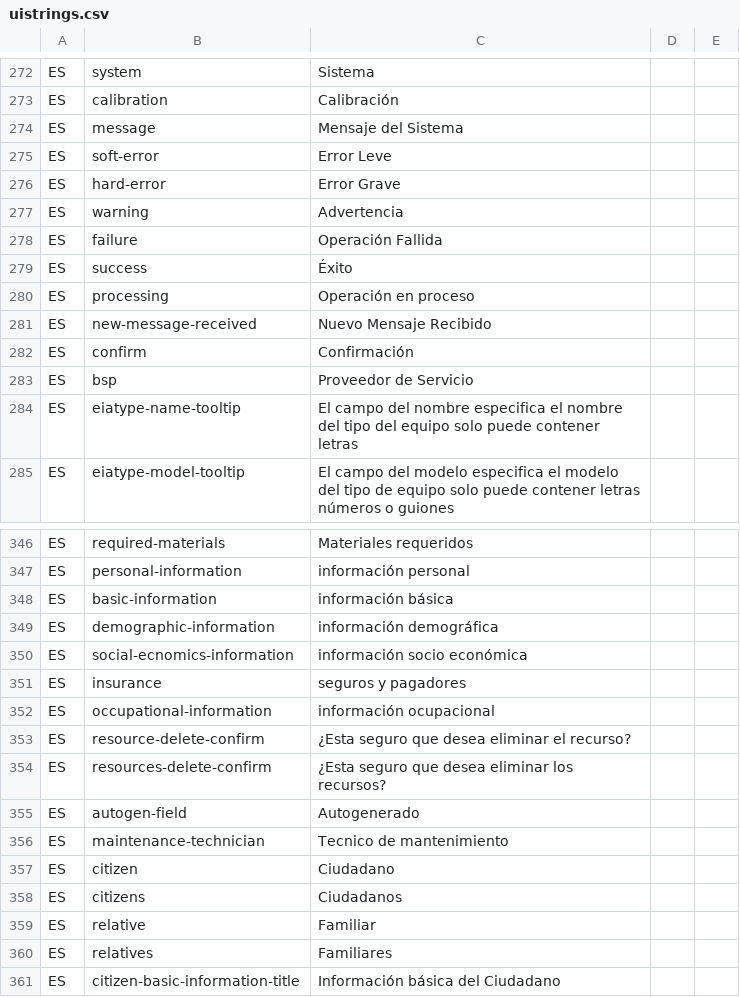
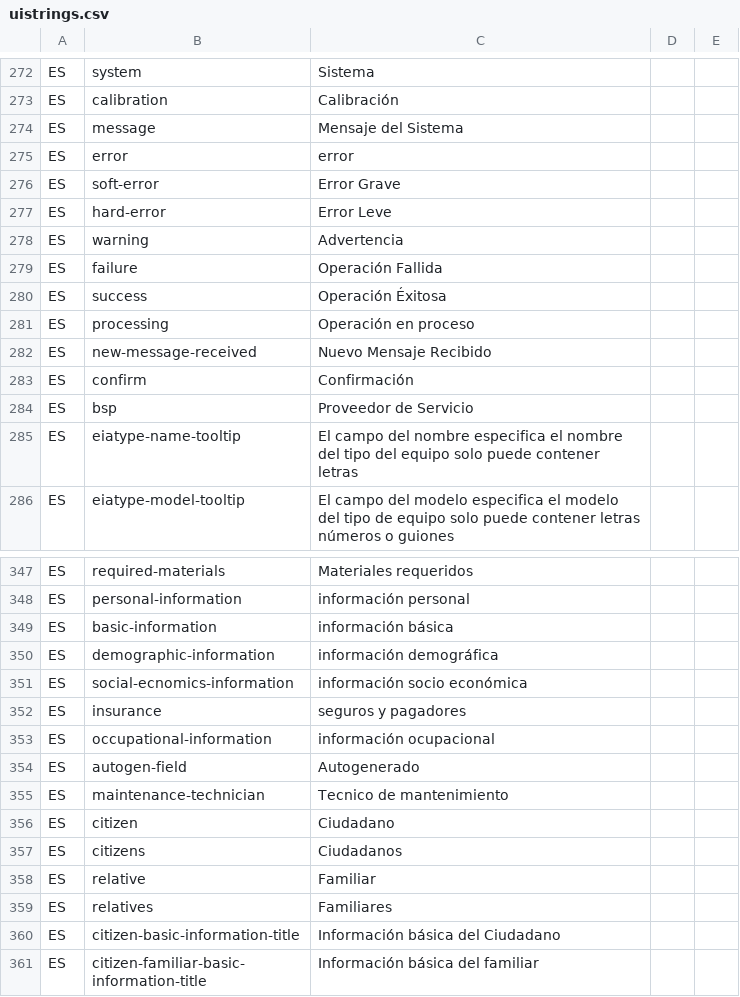
Before and after one commit to idbcgroup/GMH, a CSV file: ejb/src/main/resources/uistrings.csv, drawn as a sheet; only a part is shown, gaps mark what is left out; the shorter side is filled out with more unchanged rows.

```diff
--- a/ejb/src/main/resources/uistrings.csv
+++ b/ejb/src/main/resources/uistrings.csv
@@ -274,7 +274,8 @@ ES,calibration,Calibración
 ES,message,Mensaje del Sistema
-ES,soft-error,Error Leve
-ES,hard-error,Error Grave
+ES,error,error
+ES,soft-error,Error Grave
+ES,hard-error,Error Leve
 ES,warning,Advertencia
 ES,failure,Operación Fallida
-ES,success,Éxito
+ES,success,Operación Éxitosa
 ES,processing,Operación en proceso
@@ -352,4 +353,2 @@ ES,insurance,seguros y pagadores
 ES,occupational-information,información ocupacional
-ES,resource-delete-confirm,¿Esta seguro que desea eliminar el recurso?
-ES,resources-delete-confirm,¿Esta seguro que desea eliminar los recursos?
 ES,autogen-field,Autogenerado
```
Also changed, not shown: ejb/src/main/resources/messages.csv, 8 other files.
